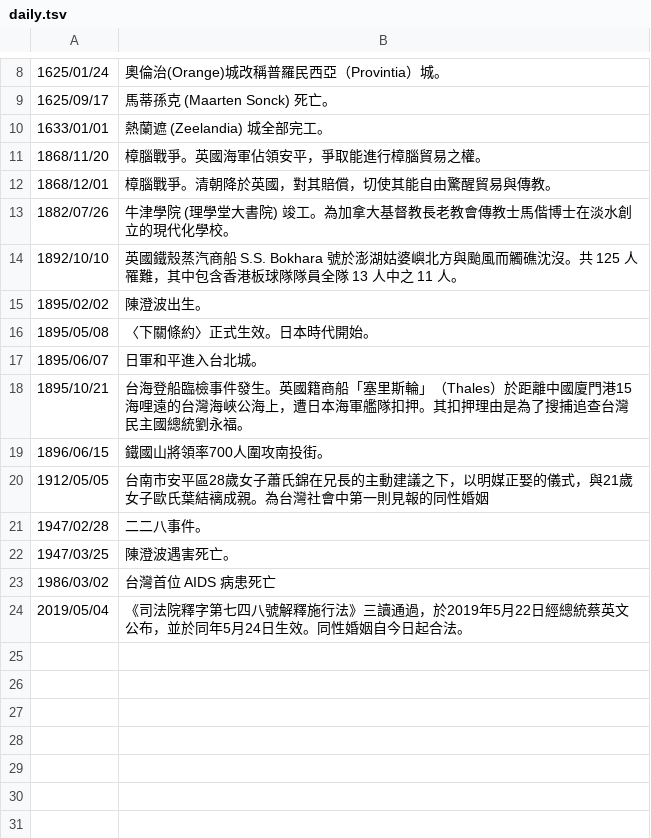
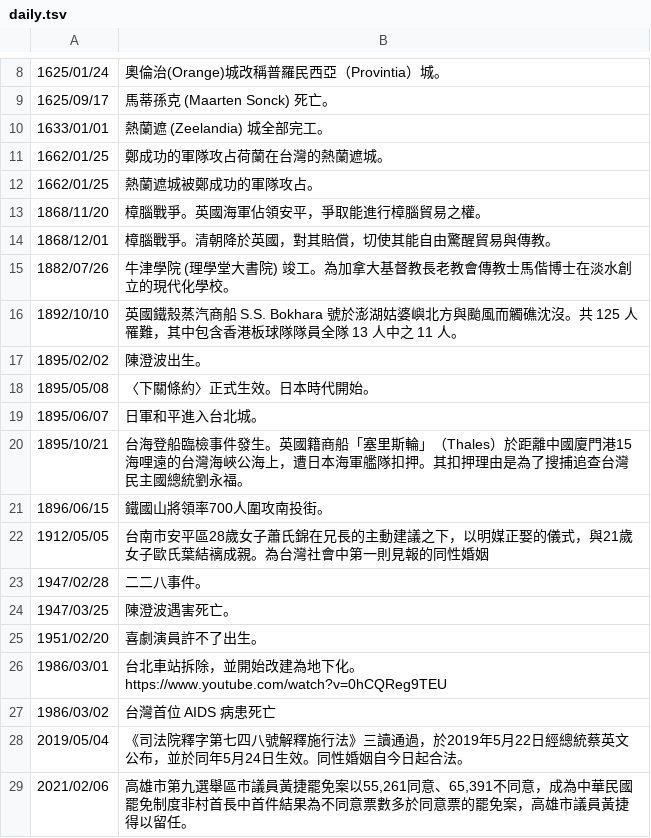
Before and after one commit to gugod/today-in-taiwan-history-bot, a TSV file: data/daily.tsv, drawn as a sheet; only a part is shown, gaps mark what is left out; the diff names each change by its address in the sheet, - before the commit and + after, or states it on an @@ line.

Commit message:
some random entries

```diff
--- a/data/daily.tsv
+++ b/data/daily.tsv
+row 11: 1662/01/25 | 鄭成功的軍隊攻占荷蘭在台灣的熱蘭遮城。
+row 12: 1662/01/25 | 熱蘭遮城被鄭成功的軍隊攻占。
+row 25: 1951/02/20 | 喜劇演員許不了出生。
+row 26: 1986/03/01 | 台北車站拆除，並開始改建為地下化。 https://www.youtube.com/watch?v=0hCQReg9TEU
+row 29: 2021/02/06 | 高雄市第九選舉區市議員黃捷罷免案以55,261同意、65,391不同意，成為中華民國罷免制度非村首長中首件結果為不同意票數多於同意票的罷免案，高雄市議員黃捷得以留任。
```
